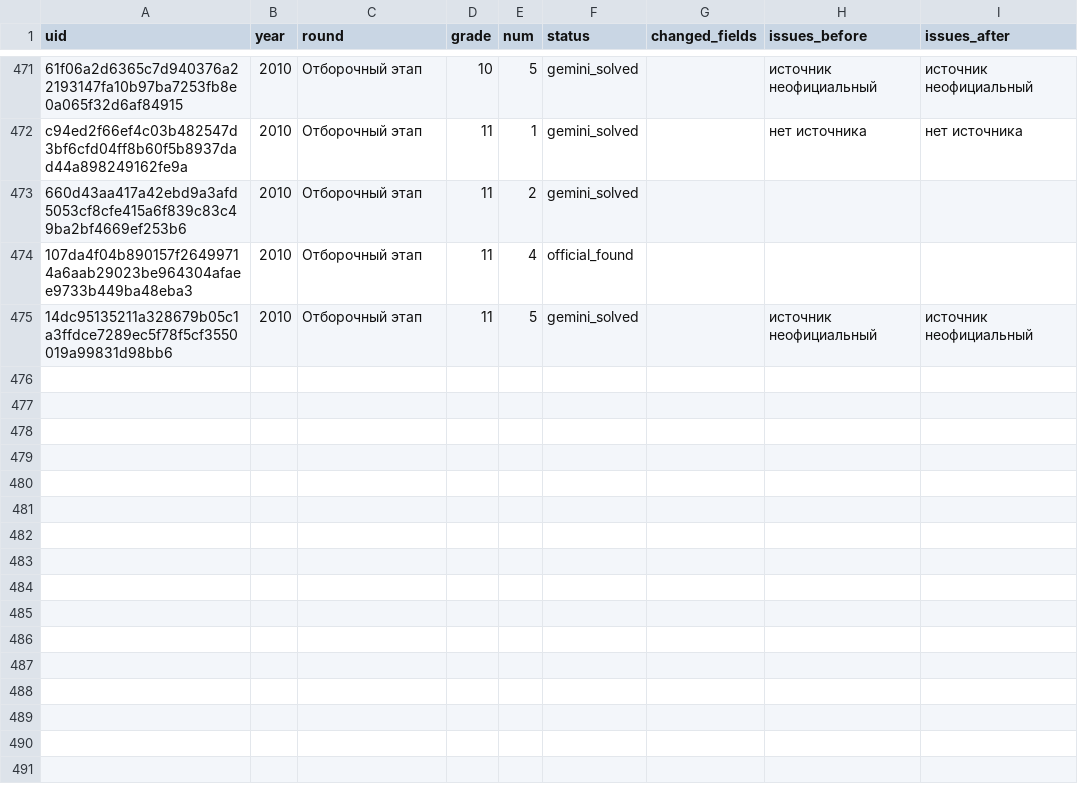
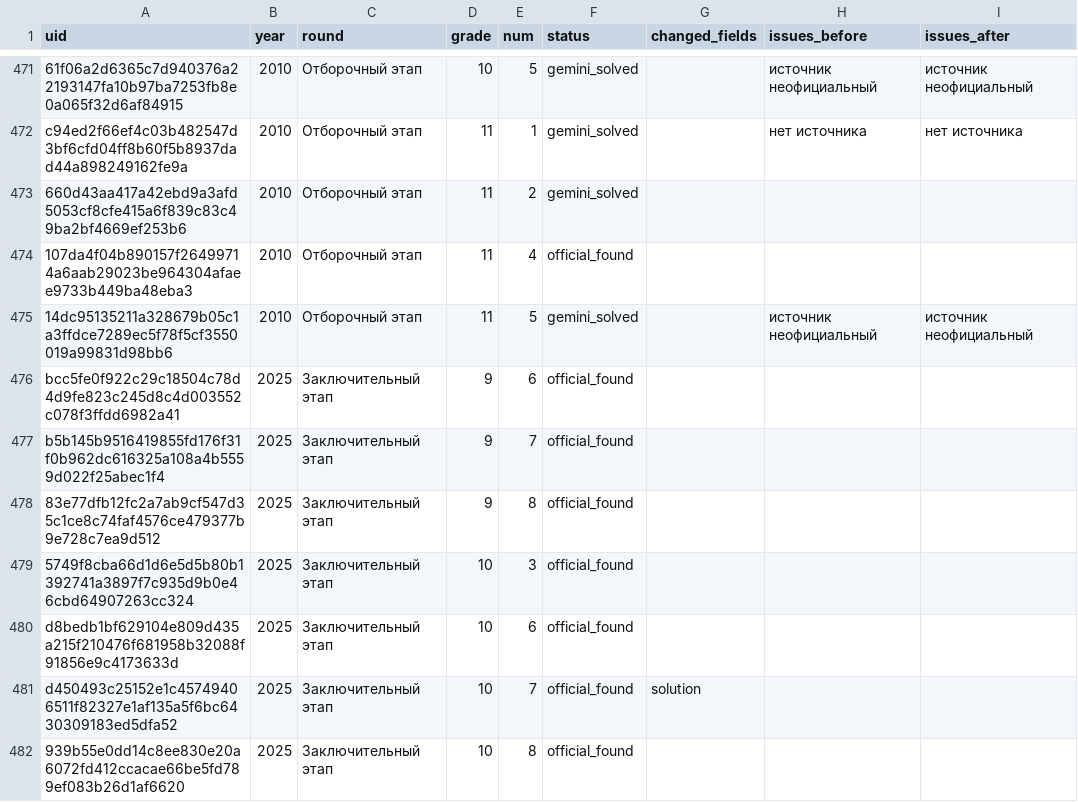
Before and after one commit to victorkrivenko4949-commits/FORMYLA, a CSV file: reports/lomonosov_audit_tasks.csv, drawn as a sheet; only a part is shown, gaps mark what is left out.

```diff
--- a/reports/lomonosov_audit_tasks.csv
+++ b/reports/lomonosov_audit_tasks.csv
@@ -475 +475,8 @@ c94ed2f66ef4c03b482547d3bf6cfd04ff8b60f5b8937dad44a898249162fe9a,2010,Отбор
 14dc95135211a328679b05c1a3ffdce7289ec5f78f5cf3550019a99831d98bb6,2010,Отборочный этап,11,5,gemini_solved,,источник неофициальный,источник неофициальный
+bcc5fe0f922c29c18504c78d4d9fe823c245d8c4d003552c078f3ffdd6982a41,2025,Заключительный этап,9,6,official_found,,,
+b5b145b9516419855fd176f31f0b962dc616325a108a4b5559d022f25abec1f4,2025,Заключительный этап,9,7,official_found,,,
+83e77dfb12fc2a7ab9cf547d35c1ce8c74faf4576ce479377b9e728c7ea9d512,2025,Заключительный этап,9,8,official_found,,,
+5749f8cba66d1d6e5d5b80b1392741a3897f7c935d9b0e46cbd64907263cc324,2025,Заключительный этап,10,3,official_found,,,
+d8bedb1bf629104e809d435a215f210476f681958b32088f91856e9c4173633d,2025,Заключительный этап,10,6,official_found,,,
+d450493c25152e1c45749406511f82327e1af135a5f6bc6430309183ed5dfa52,2025,Заключительный этап,10,7,official_found,solution,,
+939b55e0dd14c8ee830e20a6072fd412ccacae66be5fd789ef083b26d1af6620,2025,Заключительный этап,10,8,official_found,,,
```
Also changed, not shown: 5 other files.
